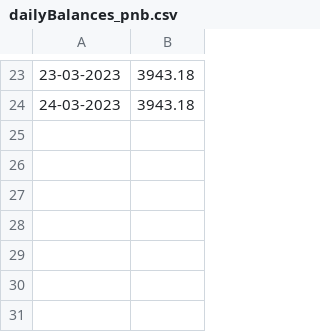
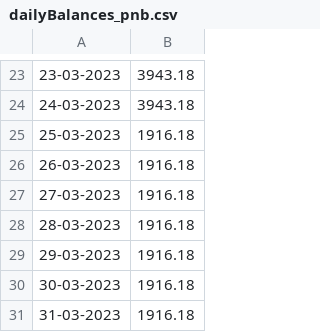
Before and after one commit to Baneeishaque/savings_bank_minimum_balance_analyzer_dart, a CSV file: dailyBalances_pnb.csv, drawn as a sheet; only a part is shown, gaps mark what is left out; the diff names each change by its address in the sheet, - before the commit and + after, or states it on an @@ line.

Commit message:
Possible Resolve Data

```diff
--- a/dailyBalances_pnb.csv
+++ b/dailyBalances_pnb.csv
+row 25: 25-03-2023 | 1916.18
+row 26: 26-03-2023 | 1916.18
+row 27: 27-03-2023 | 1916.18
+row 28: 28-03-2023 | 1916.18
+row 29: 29-03-2023 | 1916.18
+row 30: 30-03-2023 | 1916.18
+row 31: 31-03-2023 | 1916.18
```
Also changed, not shown: 1 other file.
